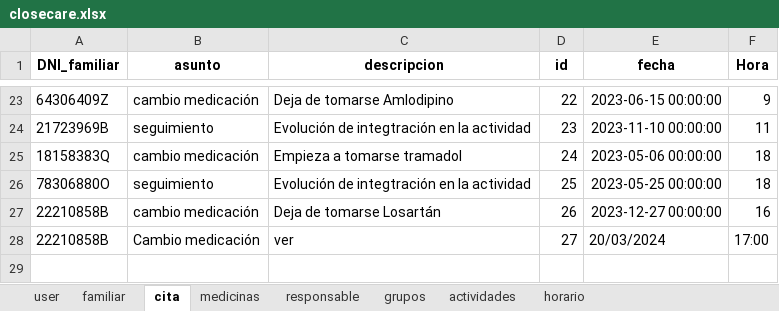
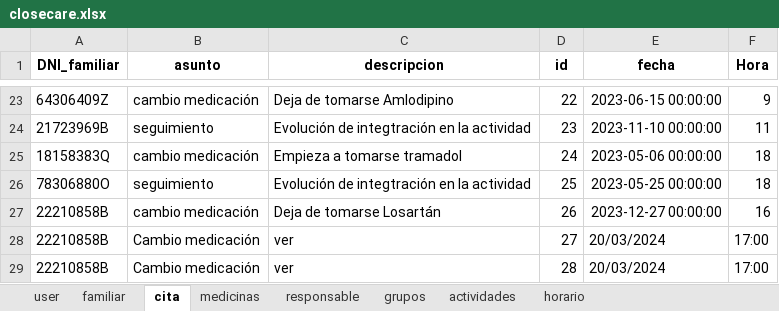
Before and after one commit to closecarefundation/PY-to-APK, an Excel workbook: closecare.xlsx, sheet cita, drawn as a sheet; only a part is shown, gaps mark what is left out; values as stored, in another font and other column widths than the file's, no borders; the diff names each change by its address in the sheet, - before the commit and + after, or states it on an @@ line.

```diff
--- a/closecare.xlsx (sheet cita)
+++ b/closecare.xlsx (sheet cita)
+row 29: 22210858B | Cambio medicación | ver | 28 | 20/03/2024 | 17:00
```
